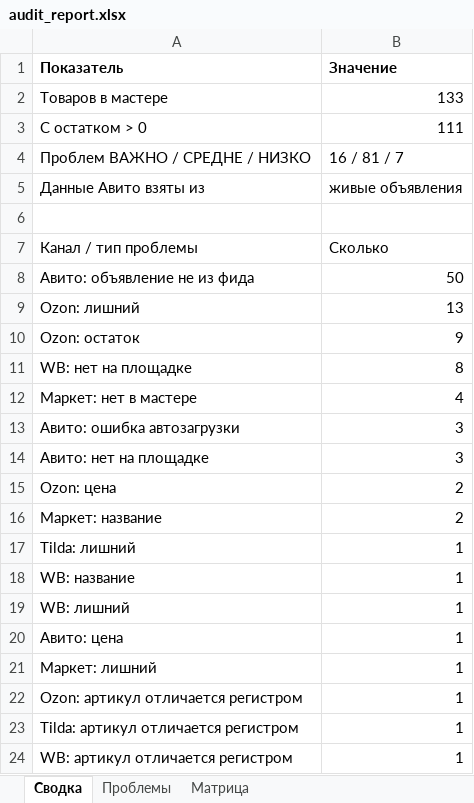
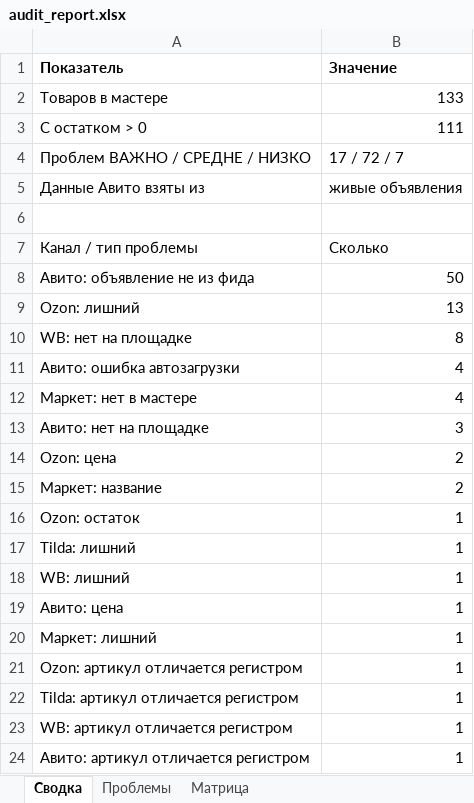
Before and after one commit to antongrigorenko844-prog/marketplace-agent, an Excel workbook: data/audit_report.xlsx, sheet Сводка, drawn as a sheet; only a part is shown; the shorter side is filled out with more unchanged rows; values as stored, in another font and other column widths than the file's, no borders; removed rows and columns are numbered as before the commit, all else as after; the diff names each change by its address in the sheet, - before the commit and + after, or states it on an @@ line.

```diff
--- a/data/audit_report.xlsx (sheet Сводка)
+++ b/data/audit_report.xlsx (sheet Сводка)
-B4 (Значение): 16 / 81 / 7
+B4 (Значение): 17 / 72 / 7
-row 10: Ozon: остаток | 9
+row 11: Авито: ошибка автозагрузки | 4
-row 13: Авито: ошибка автозагрузки | 3
+row 16: Ozon: остаток | 1
-row 18: WB: название | 1
```
Also changed, not shown: sheet Проблемы, data/avito_feed.xlsx, data/avito_photos.xlsx, 16 other files.
